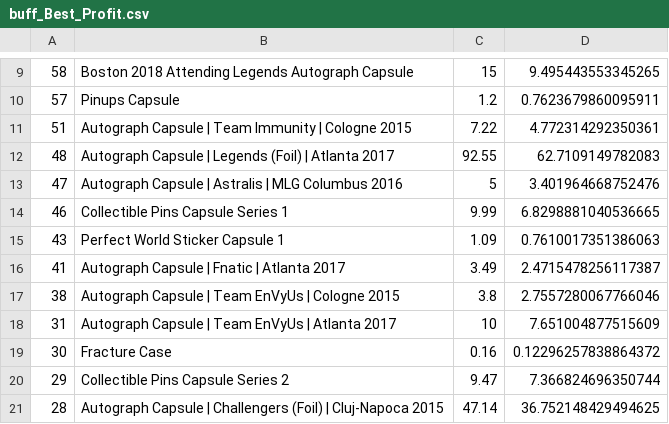
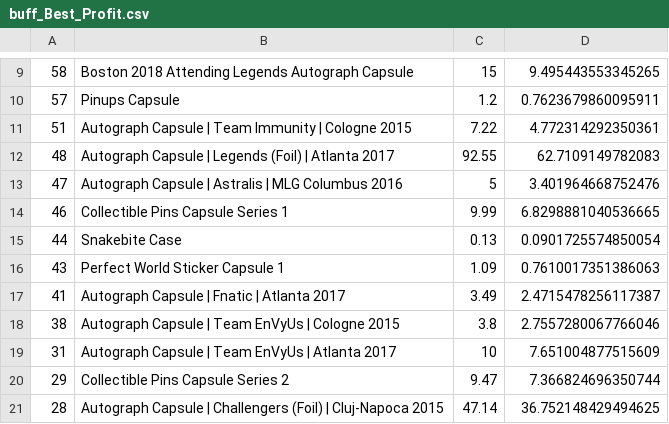
Before and after one commit to AUTACE/Trade_Data, a CSV file: buff_Best_Profit.csv, drawn as a sheet; only a part is shown, gaps mark what is left out.

Commit message:
Uploaded via octonode

```diff
--- a/buff_Best_Profit.csv
+++ b/buff_Best_Profit.csv
@@ -14,2 +14,3 @@
 46;Collectible Pins Capsule Series 1;9.99;6.8298881040536665
+44;Snakebite Case;0.13;0.0901725574850054
 43;Perfect World Sticker Capsule 1;1.09;0.7610017351386063
@@ -18,3 +19,2 @@
 31;Autograph Capsule | Team EnVyUs | Atlanta 2017;10;7.651004877515609
-30;Fracture Case;0.16;0.12296257838864372
 29;Collectible Pins Capsule Series 2;9.47;7.366824696350744
```
